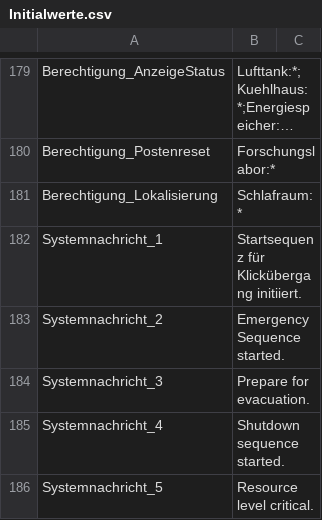
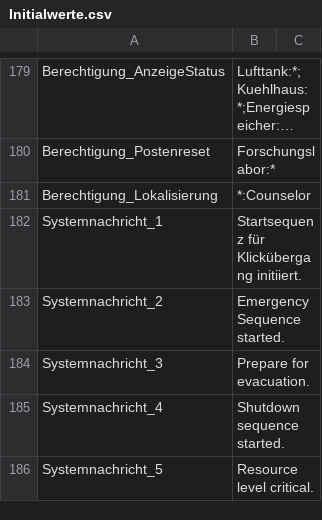
Before and after one commit to cgriep/Erwachen, a CSV file: Initialwerte.csv, drawn as a sheet; only a part is shown, gaps mark what is left out; long unchanged cells end in …; the diff covers the shown part only; the diff names each change by its address in the sheet, - before the commit and + after, or states it on an @@ line.

```diff
--- a/Initialwerte.csv
+++ b/Initialwerte.csv
-B181: Schlafraum:*
+B181: *:Counselor
```
Also changed, not shown: 3 added rows and 4 edited cells elsewhere in this file, 2 other files.
